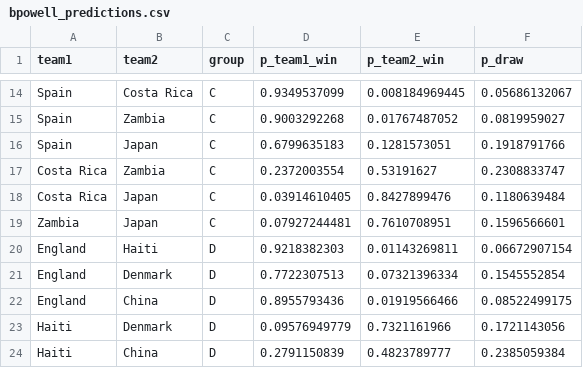
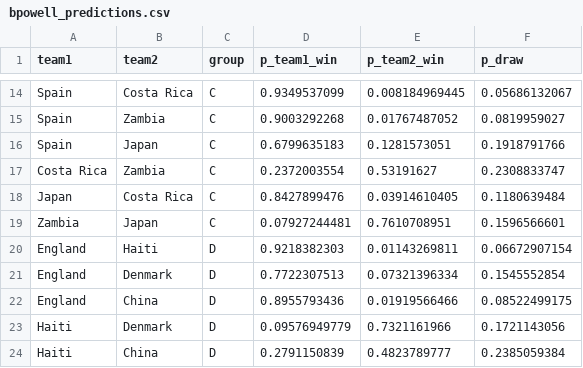
Before and after one commit to RexBanner6000/world_cup_results_tracker, a CSV file: bpowell_predictions.csv, drawn as a sheet; only a part is shown, gaps mark what is left out.

Commit message:
Switched Costa Rica and Japan home and away positions and probabilities to match the order on Flashscore

```diff
--- a/bpowell_predictions.csv
+++ b/bpowell_predictions.csv
@@ -17,3 +17,3 @@ Spain,Japan,C,0.6799635183,0.1281573051,0.1918791766
 Costa Rica,Zambia,C,0.2372003554,0.53191627,0.2308833747
-Costa Rica,Japan,C,0.03914610405,0.8427899476,0.1180639484
+Japan,Costa Rica,C,0.8427899476,0.03914610405,0.1180639484
 Zambia,Japan,C,0.07927244481,0.7610708951,0.1596566601
```
Also changed, not shown: tghaynes_predictions.csv.
